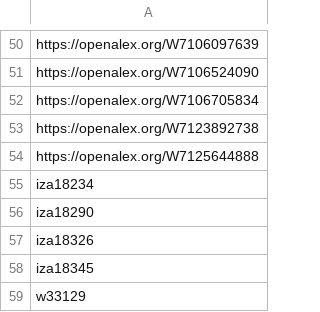
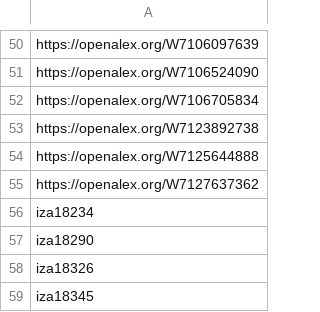
Before and after one commit to benzipperer/new_mw_papers, a CSV file: emailed_papers.csv, drawn as a sheet; only a part is shown, gaps mark what is left out; the shorter side is filled out with more unchanged rows.

```diff
--- a/emailed_papers.csv
+++ b/emailed_papers.csv
@@ -54,2 +54,3 @@ https://openalex.org/W7123892738
 https://openalex.org/W7125644888
+https://openalex.org/W7127637362
 iza18234
```
